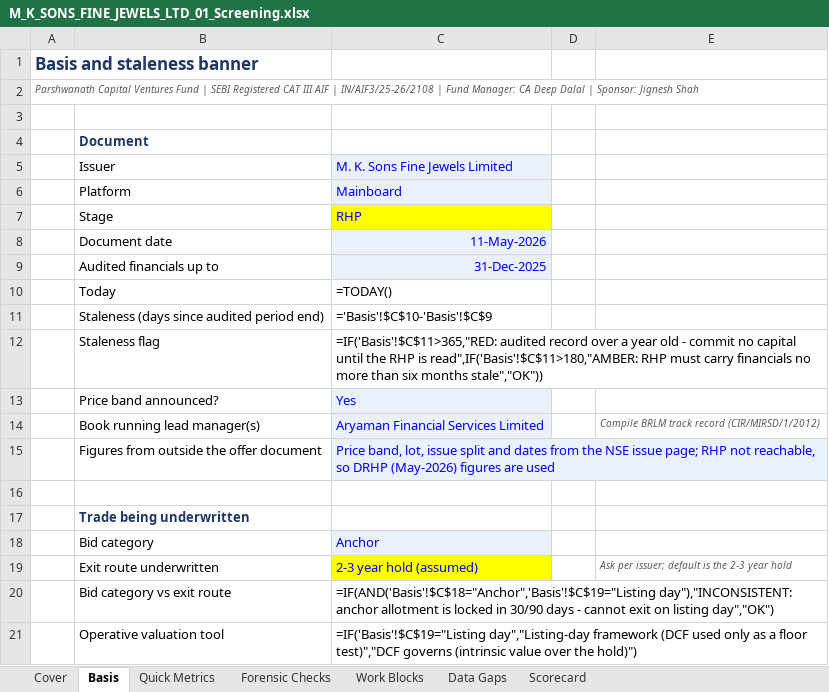
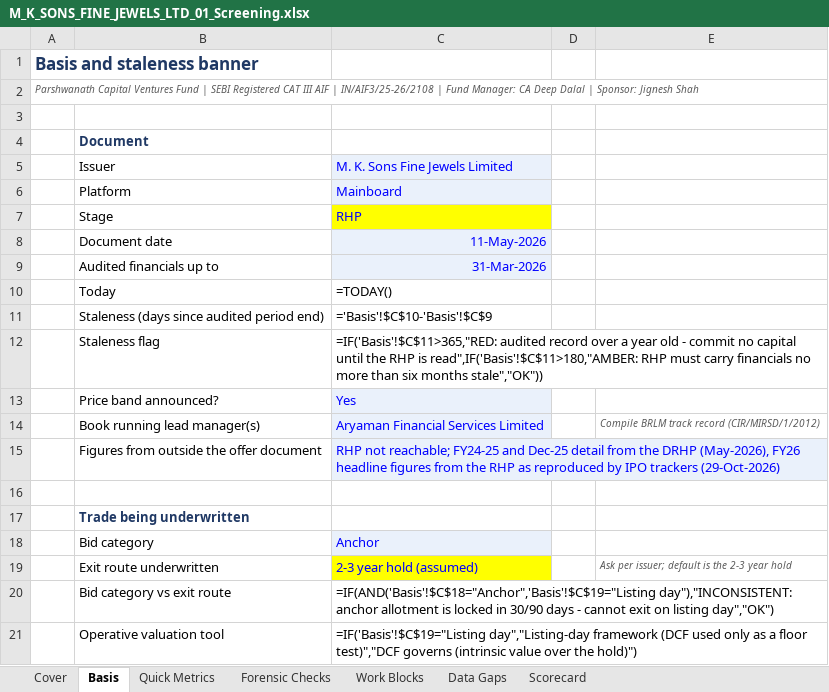
Before and after one commit to deepdalal27/Parshwanath_Capital_Ventures_Fund_By-CA-Deep-Dalal, an Excel workbook: ipo-analysis/companies/m-k-sons-fine-jewels-ltd/M_K_SONS_FINE_JEWELS_LTD_01_Screening.xlsx, sheet Basis, drawn as a sheet; values as stored, in another font and other column widths than the file's, no borders; formulas without a stored value are shown as written; charts and pictures and conditional formats not drawn; the diff names each change by its address in the sheet, - before the commit and + after, or states it on an @@ line.

```diff
--- a/ipo-analysis/companies/m-k-sons-fine-jewels-ltd/M_K_SONS_FINE_JEWELS_LTD_01_Screening.xlsx (sheet Basis)
+++ b/ipo-analysis/companies/m-k-sons-fine-jewels-ltd/M_K_SONS_FINE_JEWELS_LTD_01_Screening.xlsx (sheet Basis)
-C9: 31-Dec-2025
+C9: 31-Mar-2026
-C15: Price band, lot, issue split and dates from the NSE issue page; RHP not reachable, so DRHP (May-2026) figures are used
+C15: RHP not reachable; FY24-25 and Dec-25 detail from the DRHP (May-2026), FY26 headline figures from the RHP as reproduced by IPO trackers (29-Oct-2026)
```
Also changed, not shown: sheet Quick Metrics, sheet Forensic Checks, ipo-analysis/companies/m-k-sons-fine-jewels-ltd/M_K_SONS_FINE_JEWELS_LTD_02_Anchor_QIB.xlsx, ipo-analysis/companies/m-k-sons-fine-jewels-ltd/M_K_SONS_FINE_JEWELS_LTD_03_Valuation.xlsx, 7 other files.
